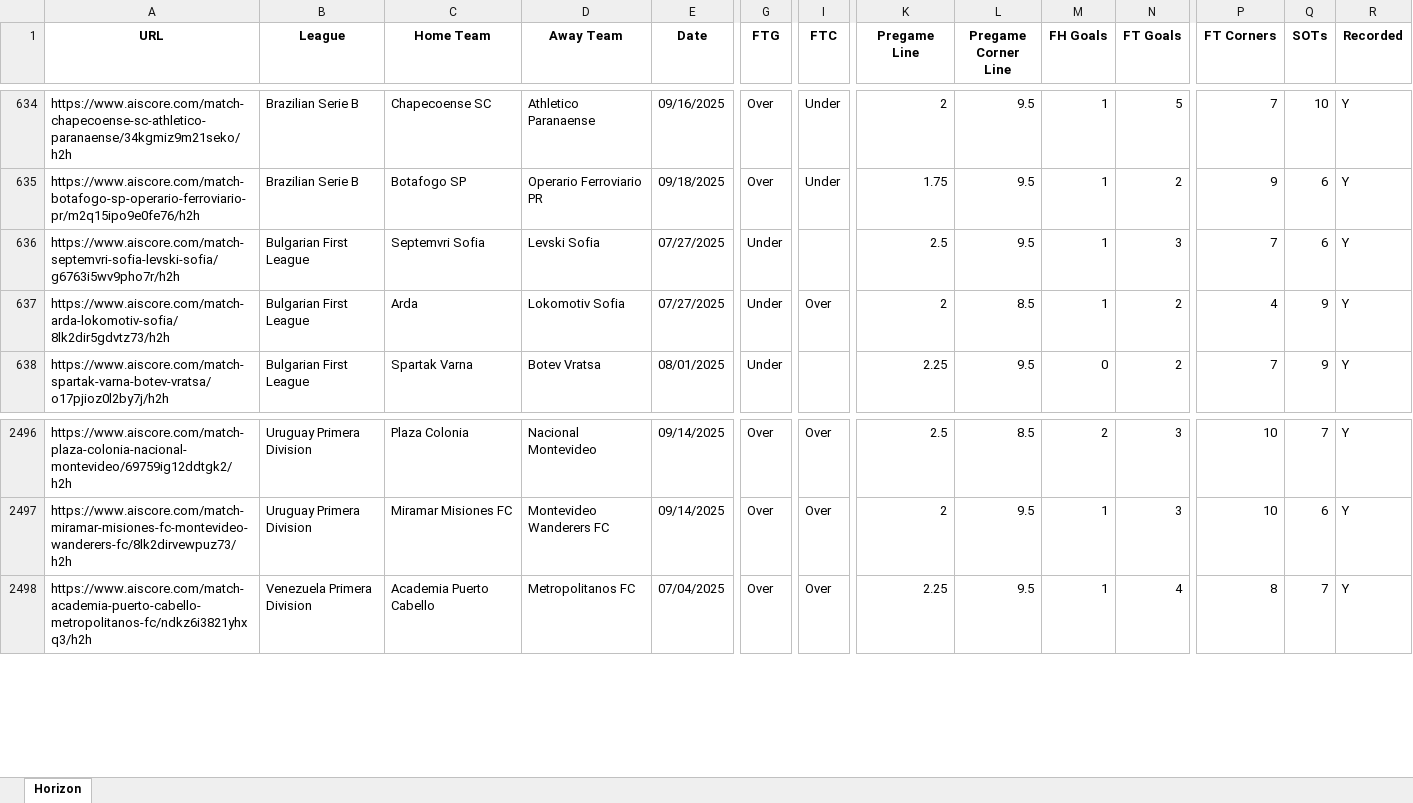
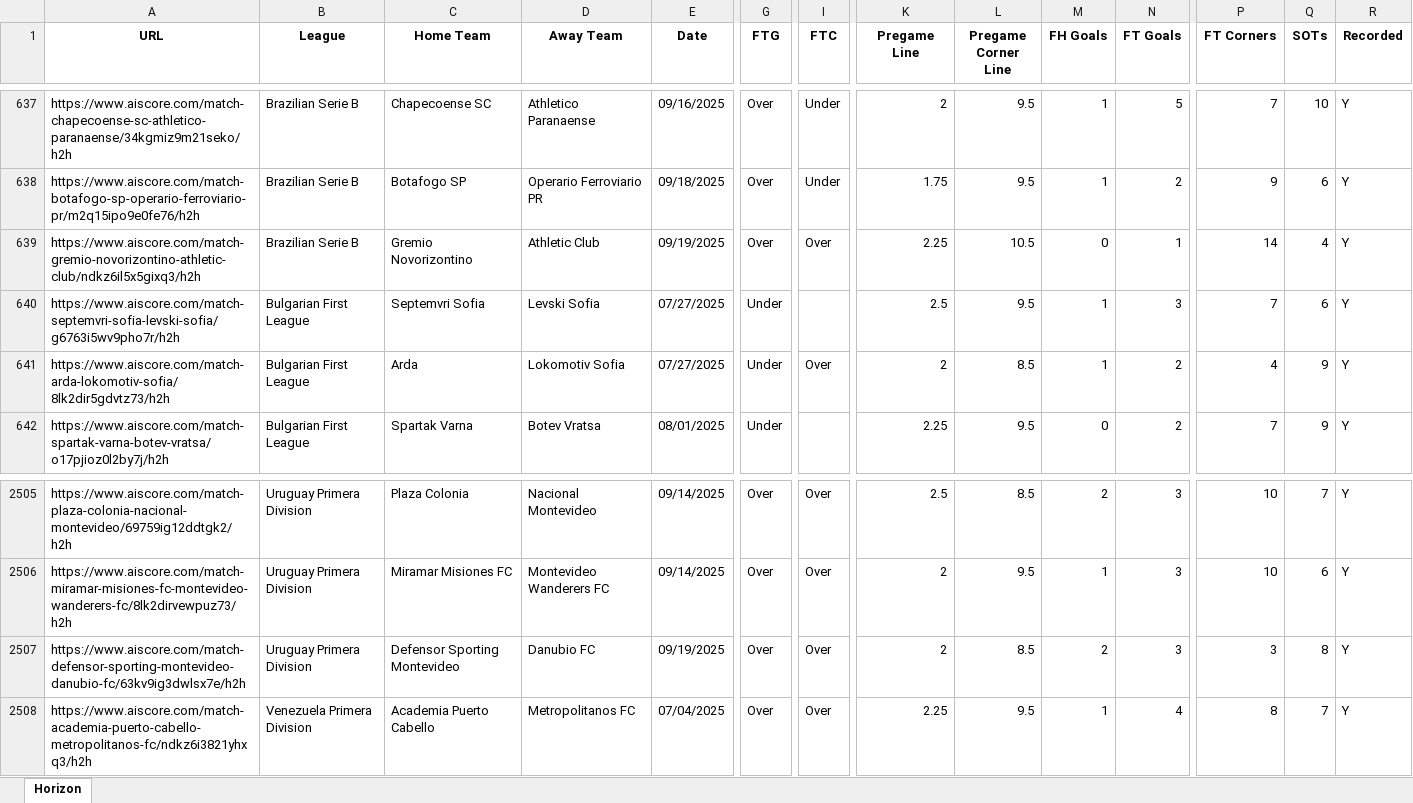
Before and after one commit to Captain-Duckie/whop, an Excel workbook: public/Horizon Records.xlsx, sheet Horizon, drawn as a sheet; only a part is shown, gaps mark what is left out; values as stored, in another font and other column widths than the file's, no borders; rows hold the shown columns only; the diff covers the shown part only; the diff names each change by its address in the sheet, - before the commit and + after, or states it on an @@ line.

Commit message:
Auto-update Horizon Records at 2025-09-20T03:15:24.931110

```diff
--- a/public/Horizon Records.xlsx (sheet Horizon)
+++ b/public/Horizon Records.xlsx (sheet Horizon)
+row 639: https://www.aiscore.com/match-gremio-novorizontino-athletic-club/ndkz6il5x5gixq3/h2h | Brazilian Serie B | Gremio Novorizontino | Athletic Club | 09/19/2025 | Over | Over | 2.25 | 10.5 | 0 | 1 | 14 | 4 | Y
+row 2507: https://www.aiscore.com/match-defensor-sporting-montevideo-danubio-fc/63kv9ig3dwlsx7e/h2h | Uruguay Primera Division | Defensor Sporting Montevideo | Danubio FC | 09/19/2025 | Over | Over | 2 | 8.5 | 2 | 3 | 3 | 8 | Y
```
Also changed, not shown: 9 added rows, 1 edited cell and cell formats elsewhere in this sheet.
